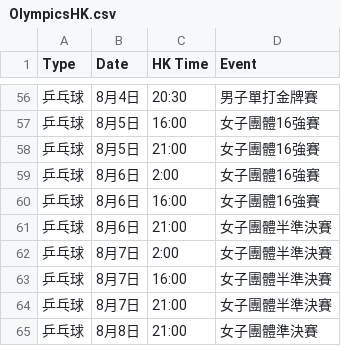
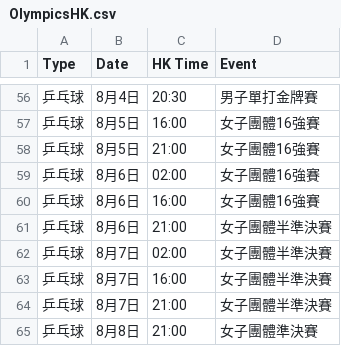
Before and after one commit to FatKam2024/olympicsHK, a CSV file: OlympicsHK.csv, drawn as a sheet; only a part is shown, gaps mark what is left out; the diff covers the shown part only.

```diff
--- a/OlympicsHK.csv
+++ b/OlympicsHK.csv
@@ -58,6 +58,6 @@
 乒乓球,8月5日,21:00,女子團體16強賽
-乒乓球,8月6日,2:00,女子團體16強賽
+乒乓球,8月6日,02:00,女子團體16強賽
 乒乓球,8月6日,16:00,女子團體16強賽
 乒乓球,8月6日,21:00,女子團體半準決賽
-乒乓球,8月7日,2:00,女子團體半準決賽
+乒乓球,8月7日,02:00,女子團體半準決賽
 乒乓球,8月7日,16:00,女子團體半準決賽
```
Also changed, not shown: 27 edited cells elsewhere in this file.
